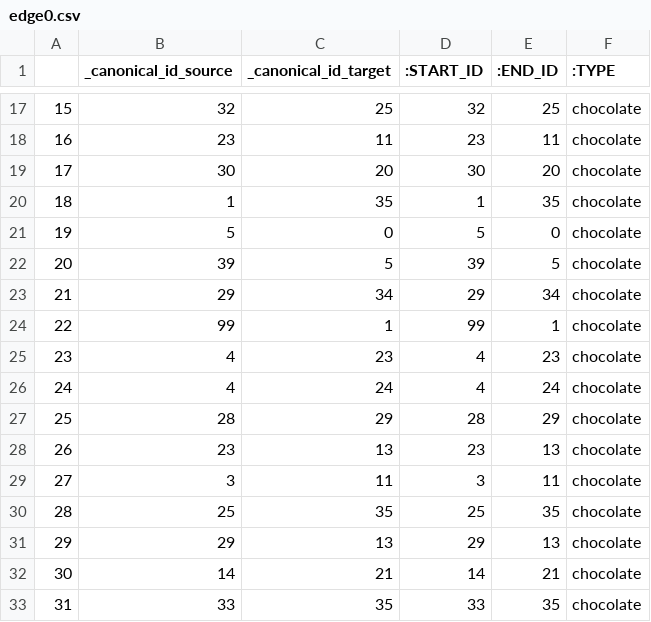
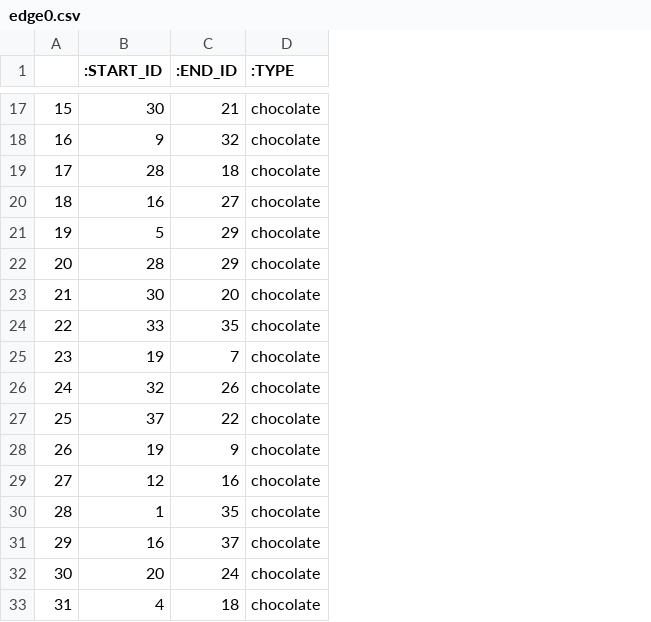
Before and after one commit to shermanelee92/hadoop-spark-hive, a CSV file: dags/finnet_py3_notebooks/debug/edge0.csv, drawn as a sheet; only a part is shown, gaps mark what is left out; removed rows and columns are numbered as before the commit, all else as after; the diff covers the shown part only; the diff names each change by its address in the sheet, - before the commit and + after, or states it on an @@ line.

```diff
--- a/dags/finnet_py3_notebooks/debug/edge0.csv
+++ b/dags/finnet_py3_notebooks/debug/edge0.csv
-column B (_canonical_id_source), rows 17-33: 32 | 23 | 30 | 1 | 5 | 39 | 29 | 99 | 4 | 4 | 28 | 23 | 3 | 25 | 29 | 14 | 33
-column C (_canonical_id_target), rows 17-33: 25 | 11 | 20 | 35 | 0 | 5 | 34 | 1 | 23 | 24 | 29 | 13 | 11 | 35 | 13 | 21 | 35
-B17 (:START_ID): 32
+B17 (:START_ID): 30
-C17 (:END_ID): 25
+C17 (:END_ID): 21
-B18 (:START_ID): 23
+B18 (:START_ID): 9
-C18 (:END_ID): 11
+C18 (:END_ID): 32
-B19 (:START_ID): 30
+B19 (:START_ID): 28
-C19 (:END_ID): 20
+C19 (:END_ID): 18
-B20 (:START_ID): 1
+B20 (:START_ID): 16
-C20 (:END_ID): 35
+C20 (:END_ID): 27
-C21 (:END_ID): 0
+C21 (:END_ID): 29
-B22 (:START_ID): 39
+B22 (:START_ID): 28
-C22 (:END_ID): 5
+C22 (:END_ID): 29
-B23 (:START_ID): 29
+B23 (:START_ID): 30
-C23 (:END_ID): 34
+C23 (:END_ID): 20
-B24 (:START_ID): 99
+B24 (:START_ID): 33
-C24 (:END_ID): 1
+C24 (:END_ID): 35
-B25 (:START_ID): 4
+B25 (:START_ID): 19
-C25 (:END_ID): 23
+C25 (:END_ID): 7
-B26 (:START_ID): 4
+B26 (:START_ID): 32
-C26 (:END_ID): 24
+C26 (:END_ID): 26
-B27 (:START_ID): 28
+B27 (:START_ID): 37
-C27 (:END_ID): 29
+C27 (:END_ID): 22
-B28 (:START_ID): 23
+B28 (:START_ID): 19
-C28 (:END_ID): 13
+C28 (:END_ID): 9
-B29 (:START_ID): 3
+B29 (:START_ID): 12
-C29 (:END_ID): 11
+C29 (:END_ID): 16
-B30 (:START_ID): 25
+B30 (:START_ID): 1
-B31 (:START_ID): 29
+B31 (:START_ID): 16
-C31 (:END_ID): 13
+C31 (:END_ID): 37
-B32 (:START_ID): 14
+B32 (:START_ID): 20
-C32 (:END_ID): 21
+C32 (:END_ID): 24
-B33 (:START_ID): 33
+B33 (:START_ID): 4
-C33 (:END_ID): 35
+C33 (:END_ID): 18
```
Also changed, not shown: 111 edited cells elsewhere in this file, dags/finnet_py3_notebooks/debug/edge1.csv, dags/finnet_py3_notebooks/debug/edge2.csv, 8 other files.
